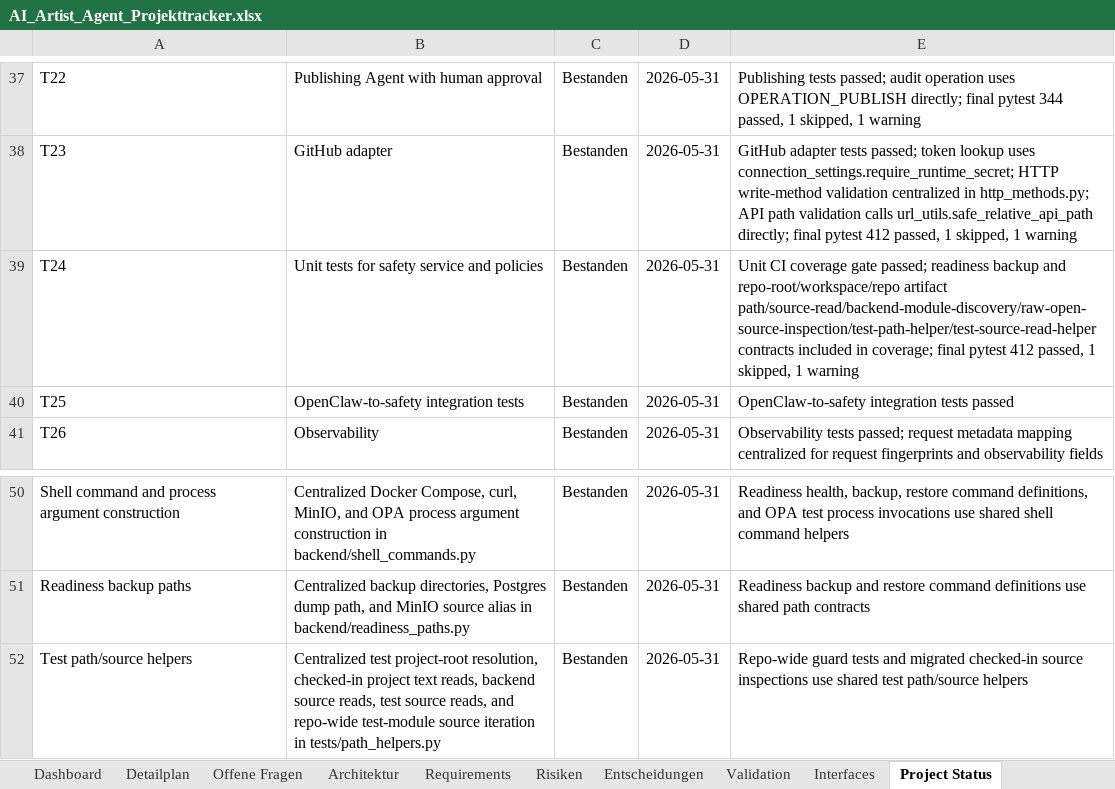
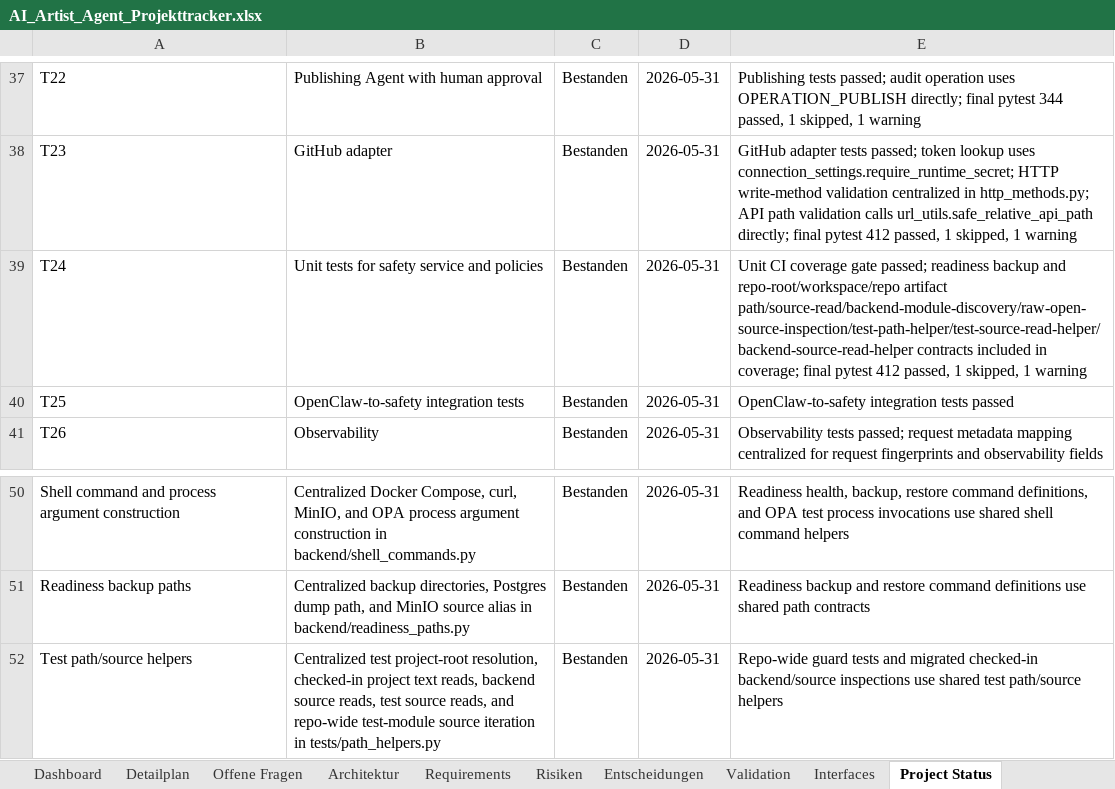
Before and after one commit to artprof964/AI-Artist, an Excel workbook: AI_Artist_Agent_Projekttracker.xlsx, sheet Project Status, drawn as a sheet; only a part is shown, gaps mark what is left out; values as stored, in another font and other column widths than the file's, no borders; the diff names each change by its address in the sheet, - before the commit and + after, or states it on an @@ line.

```diff
--- a/AI_Artist_Agent_Projekttracker.xlsx (sheet Project Status)
+++ b/AI_Artist_Agent_Projekttracker.xlsx (sheet Project Status)
-E39: …repo-root/workspace/repo artifact path/source-read/backend-module-discovery/raw-open-source-inspection/test-path-helper/test-source-read-helper contracts included…
+E39: …repo-root/workspace/repo artifact path/source-read/backend-module-discovery/raw-open-source-inspection/test-path-helper/test-source-read-helper/backend-source-read-helper contracts included…
-E52: …migrated checked-in source inspections use…
+E52: …migrated checked-in backend/source inspections use…
```
Also changed, not shown: sheet Validation, sheet Detailplan, 11 other files.
